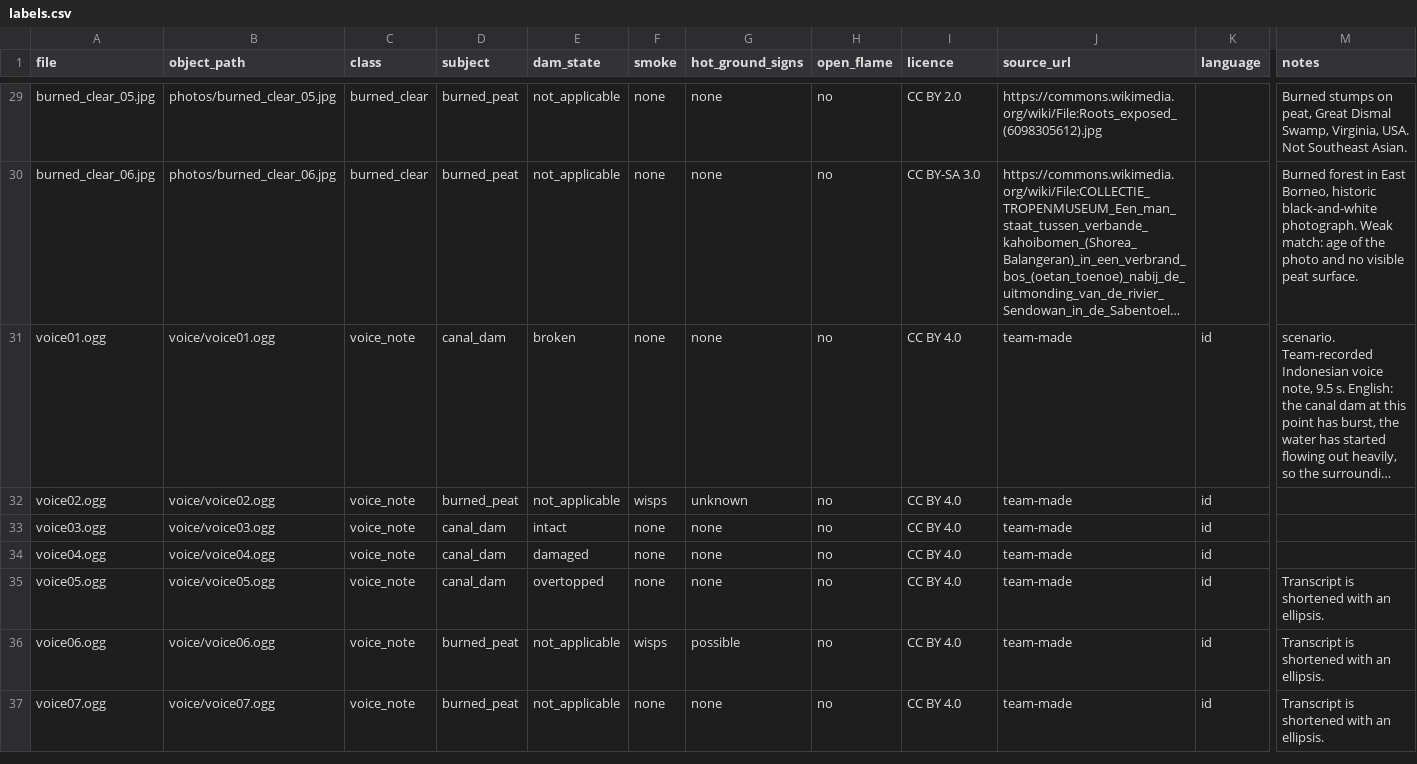
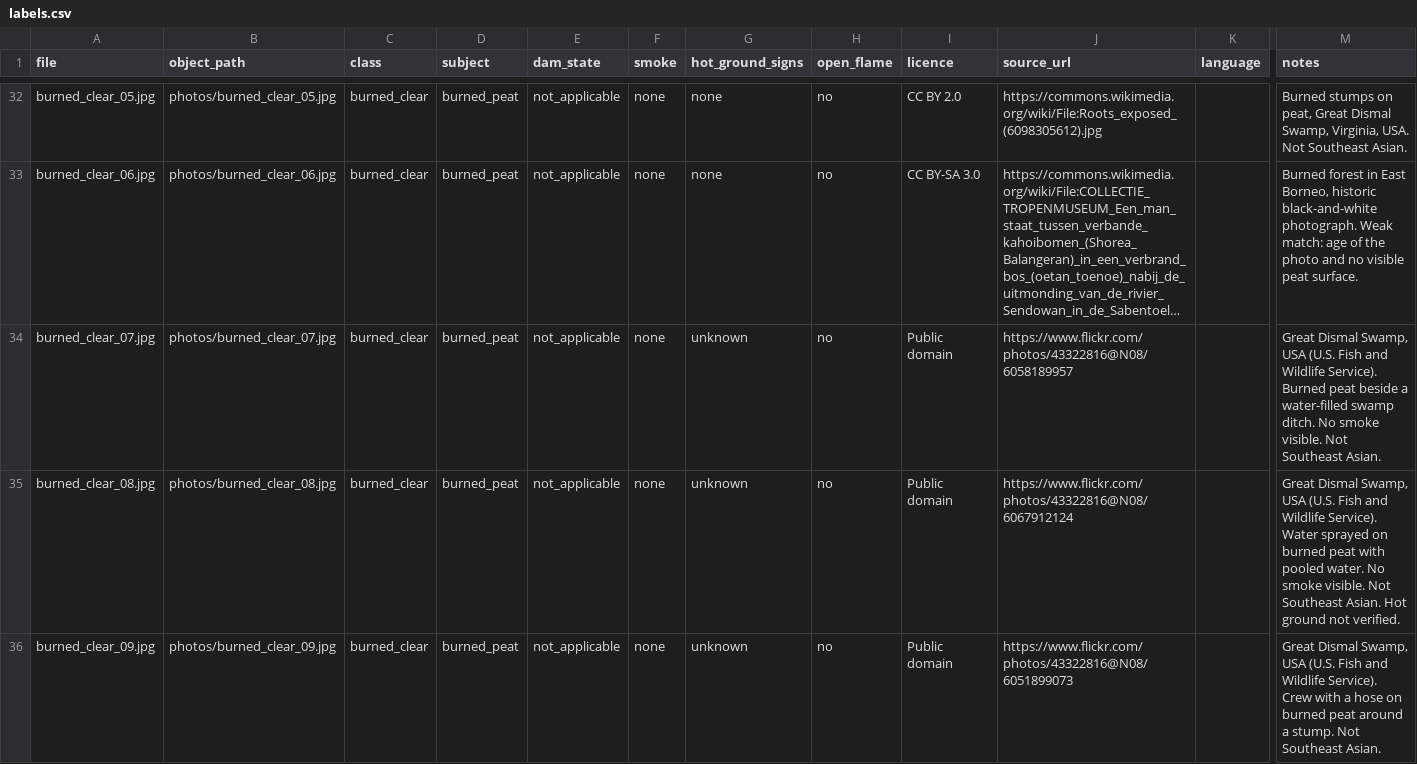
Before and after one commit to faber-eng/bara, a CSV file: data/eval/labels.csv, drawn as a sheet; only a part is shown, gaps mark what is left out; the shorter side is filled out with more unchanged rows; long unchanged cells end in …; rows hold the shown columns only; the diff covers the shown part only; the diff names each change by its address in the sheet, - before the commit and + after, or states it on an @@ line.

Commit message:
data: add more licensed eval photos
Adds 9 real photos to data/eval: 2 burned peat with haze (Indonesia, CC BY-SA 4.0), 3 burned peat with wisps and 6 clear burned peat (U.S. public domain, plus one 1935 NARA print). No Southeast Asian canal block with an open licence was found, so the canal class is unchanged. Eval set: 29 to 38 photos.

Check: scripts/check_eval_samples.py reports 48 eval files, 12 sample files, overlap 0. tests/data: 7 passed.

```diff
--- a/data/eval/labels.csv
+++ b/data/eval/labels.csv
+row 34: burned_clear_07.jpg | photos/burned_clear_07.jpg | burned_clear | burned_peat | not_applicable | none | unknown | no | Public domain | https://www.flickr.com/photos/43322816@N08/6058189957 |  | Great Dismal Swamp, USA (U.S. Fish and Wildlife Service). Burned peat beside a water-filled swamp ditch. No smoke visible. Not Southeast Asian.
+row 35: burned_clear_08.jpg | photos/burned_clear_08.jpg | burned_clear | burned_peat | not_applicable | none | unknown | no | Public domain | https://www.flickr.com/photos/43322816@N08/6067912124 |  | Great Dismal Swamp, USA (U.S. Fish and Wildlife Service). Water sprayed on burned peat with pooled water. No smoke visible. Not Southeast Asian. Hot ground not verified.
+row 36: burned_clear_09.jpg | photos/burned_clear_09.jpg | burned_clear | burned_peat | not_applicable | none | unknown | no | Public domain | https://www.flickr.com/photos/43322816@N08/6051899073 |  | Great Dismal Swamp, USA (U.S. Fish and Wildlife Service). Crew with a hose on burned peat around a stump. Not Southeast Asian.
```
Also changed, not shown: 6 added rows elsewhere in this file, 10 other files.
